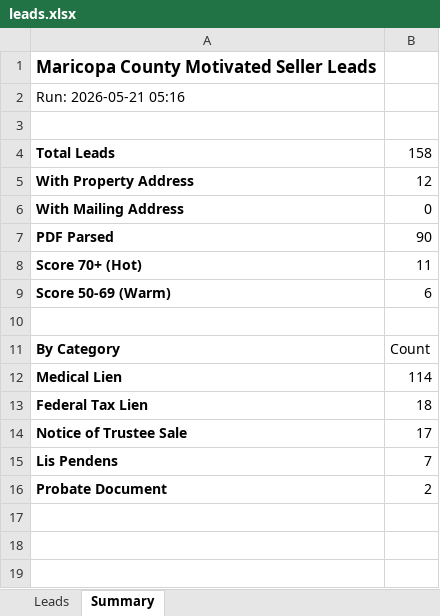
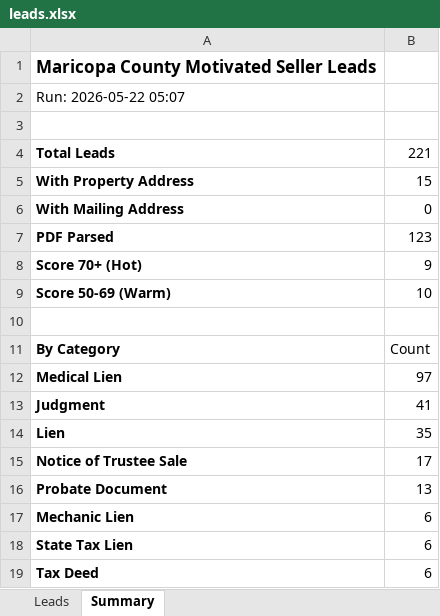
Before and after one commit to Darqsin/Four-Rings-CRM, an Excel workbook: data/leads.xlsx, sheet Summary, drawn as a sheet; values as stored, in another font and other column widths than the file's, no borders; removed rows and columns are numbered as before the commit, all else as after; the diff names each change by its address in the sheet, - before the commit and + after, or states it on an @@ line.

```diff
--- a/data/leads.xlsx (sheet Summary)
+++ b/data/leads.xlsx (sheet Summary)
-A2: Run: 2026-05-21 05:16
+A2: Run: 2026-05-22 05:07
-B4: 158
+B4: 221
-B5: 12
+B5: 15
-B7: 90
+B7: 123
-B8: 11
+B8: 9
-B9: 6
+B9: 10
-B12: 114
+B12: 97
-row 13: Federal Tax Lien | 18
+row 13: Judgment | 41
+row 14: Lien | 35
-row 15: Lis Pendens | 7
-B16: 2
+B16: 13
+row 17: Mechanic Lien | 6
+row 18: State Tax Lien | 6
+row 19: Tax Deed | 6
```
Also changed, not shown: sheet Leads, 3 other files.
